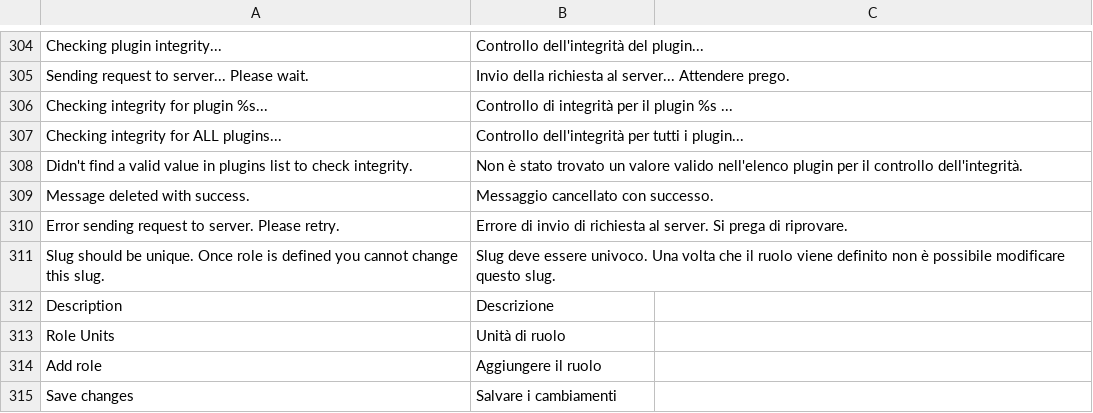
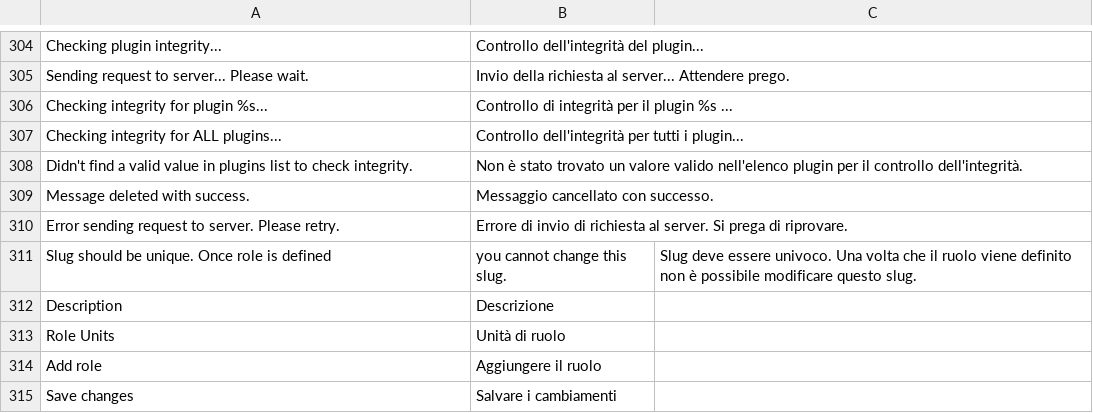
Before and after one commit to tipul07/phs, a CSV file: plugins.dist/admin/languages/it-utf8.csv, drawn as a sheet; only a part is shown, gaps mark what is left out; removed rows and columns are numbered as before the commit, all else as after; the diff names each change by its address in the sheet, - before the commit and + after, or states it on an @@ line.

```diff
--- a/plugins.dist/admin/languages/it-utf8.csv
+++ b/plugins.dist/admin/languages/it-utf8.csv
-row 311: Slug should be unique. Once role is defined you cannot change this slug. | Slug deve essere univoco. Una volta che il ruolo viene definito non è possibile modificare questo slug.
+row 311: Slug should be unique. Once role is defined | you cannot change this slug. | Slug deve essere univoco. Una volta che il ruolo viene definito non è possibile modificare questo slug.
```
Also changed, not shown: plugins.dist/admin/languages/it.csv, 30 other files.
